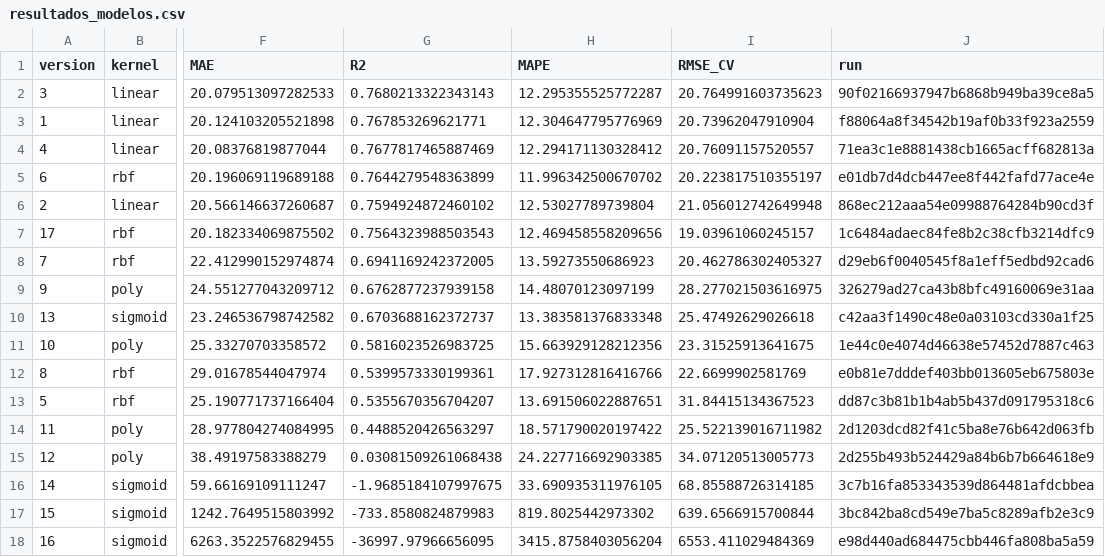
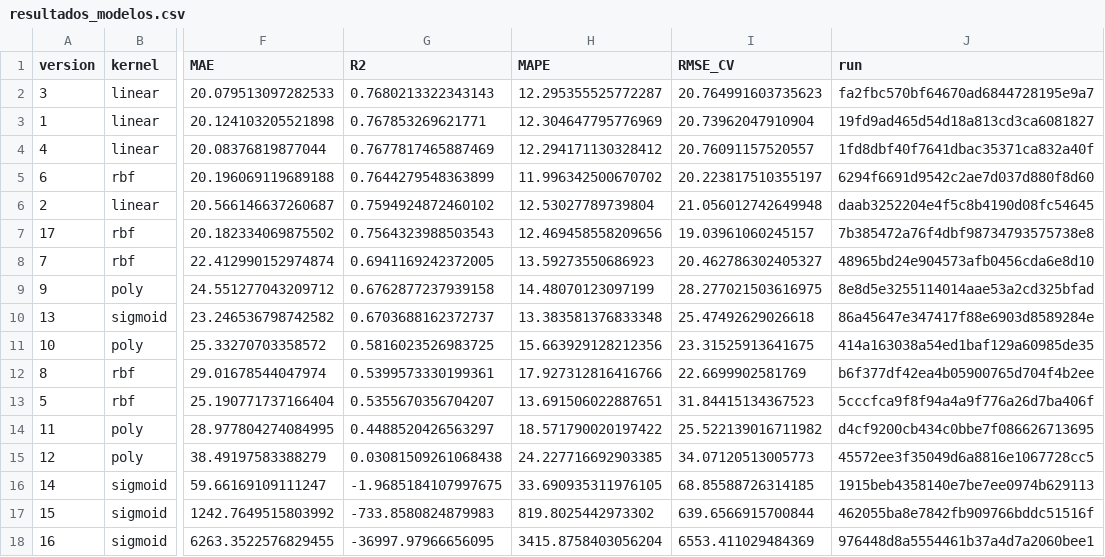
Before and after one commit to nnyez/practica-002, a CSV file: src/geovanni/practica-002-v1/resultados/resultados_modelos.csv, drawn as a sheet; only a part is shown, gaps mark what is left out; the diff names each change by its address in the sheet, - before the commit and + after, or states it on an @@ line.

Commit message:
R3: corrige los P2 de la auditoría r3-v1
- renumera 9.5 a 9.4
- quita el criterio tautológico tabla_coincide y deja el assert_frame_equal
- actualiza estado, árbol, enlaces y MAPE (%) del README de la entrega
- fija kernelspec svr-ventas y re-ejecuta la entrega
- sincroniza src/svr_ventas.ipynb y src/svr_ventas.html con la copia promovida

```diff
--- a/src/geovanni/practica-002-v1/resultados/resultados_modelos.csv
+++ b/src/geovanni/practica-002-v1/resultados/resultados_modelos.csv
-J2 (run): 90f02166937947b6868b949ba39ce8a5
+J2 (run): fa2fbc570bf64670ad6844728195e9a7
-J3 (run): f88064a8f34542b19af0b33f923a2559
+J3 (run): 19fd9ad465d54d18a813cd3ca6081827
-J4 (run): 71ea3c1e8881438cb1665acff682813a
+J4 (run): 1fd8dbf40f7641dbac35371ca832a40f
-J5 (run): e01db7d4dcb447ee8f442fafd77ace4e
+J5 (run): 6294f6691d9542c2ae7d037d880f8d60
-J6 (run): 868ec212aaa54e09988764284b90cd3f
+J6 (run): daab3252204e4f5c8b4190d08fc54645
-J7 (run): 1c6484adaec84fe8b2c38cfb3214dfc9
+J7 (run): 7b385472a76f4dbf98734793575738e8
-J8 (run): d29eb6f0040545f8a1eff5edbd92cad6
+J8 (run): 48965bd24e904573afb0456cda6e8d10
-J9 (run): 326279ad27ca43b8bfc49160069e31aa
+J9 (run): 8e8d5e3255114014aae53a2cd325bfad
-J10 (run): c42aa3f1490c48e0a03103cd330a1f25
+J10 (run): 86a45647e347417f88e6903d8589284e
-J11 (run): 1e44c0e4074d46638e57452d7887c463
+J11 (run): 414a163038a54ed1baf129a60985de35
-J12 (run): e0b81e7dddef403bb013605eb675803e
+J12 (run): b6f377df42ea4b05900765d704f4b2ee
-J13 (run): dd87c3b81b1b4ab5b437d091795318c6
+J13 (run): 5cccfca9f8f94a4a9f776a26d7ba406f
-J14 (run): 2d1203dcd82f41c5ba8e76b642d063fb
+J14 (run): d4cf9200cb434c0bbe7f086626713695
-J15 (run): 2d255b493b524429a84b6b7b664618e9
+J15 (run): 45572ee3f35049d6a8816e1067728cc5
-J16 (run): 3c7b16fa853343539d864481afdcbbea
+J16 (run): 1915beb4358140e7be7ee0974b629113
-J17 (run): 3bc842ba8cd549e7ba5c8289afb2e3c9
+J17 (run): 462055ba8e7842fb909766bddc51516f
-J18 (run): e98d440ad684475cbb446fa808ba5a59
+J18 (run): 976448d8a5554461b37a4d7a2060bee1
```
Also changed, not shown: 5 other files.
